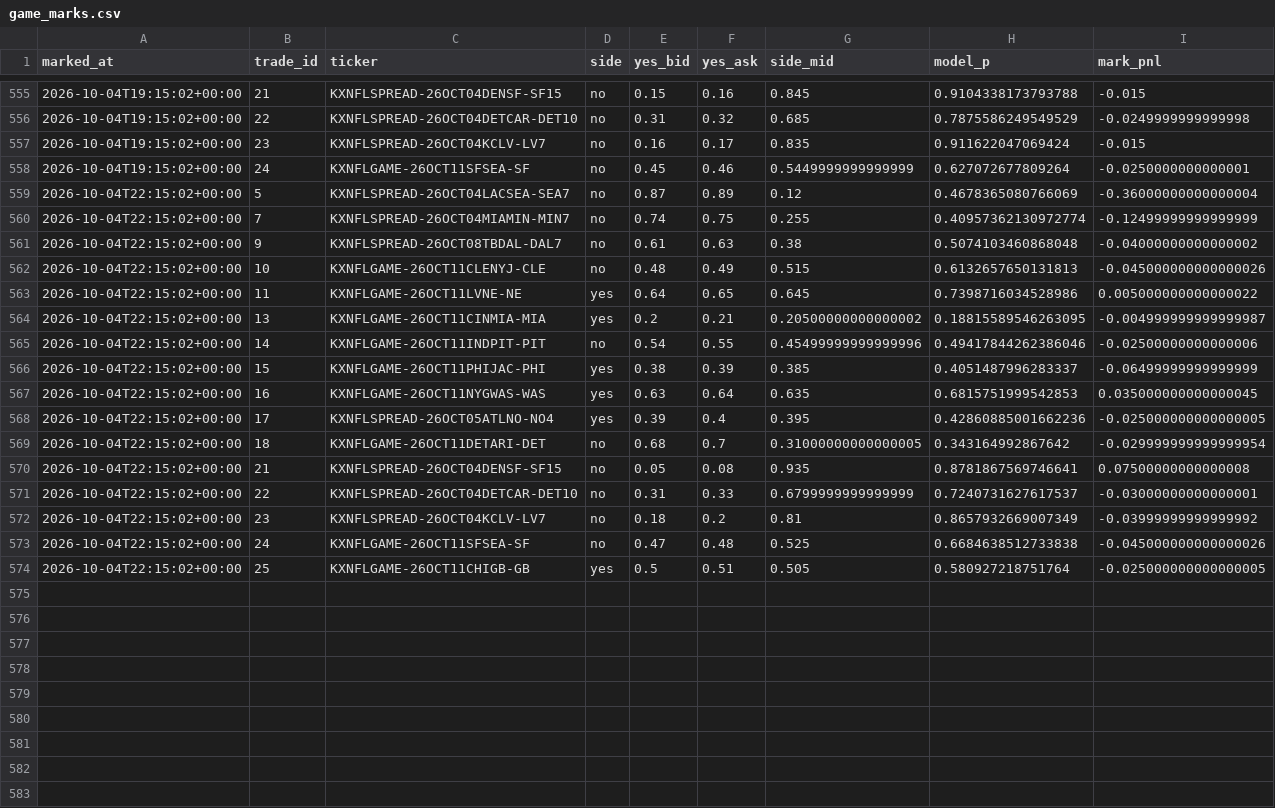
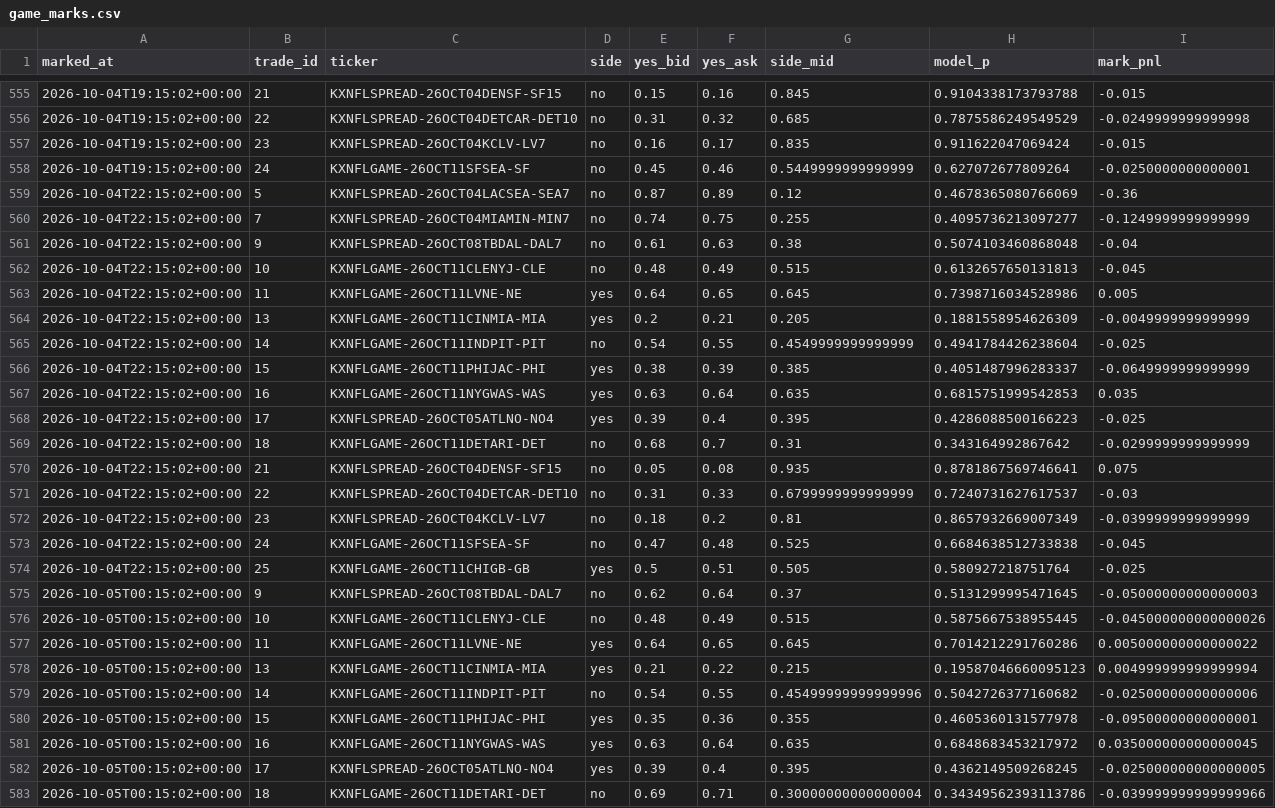
Before and after one commit to mastayb/nfl-power-rankings, a CSV file: data/paper/game_marks.csv, drawn as a sheet; only a part is shown, gaps mark what is left out; the diff covers the shown part only.

Commit message:
game watch: 2026-10-05 00:15Z

```diff
--- a/data/paper/game_marks.csv
+++ b/data/paper/game_marks.csv
@@ -558,17 +558,26 @@ marked_at,trade_id,ticker,side,yes_bid,yes_ask,side_mid,model_p,mark_pnl
 2026-10-04T19:15:02+00:00,24,KXNFLGAME-26OCT11SFSEA-SF,no,0.45,0.46,0.5449999999999999,0.627072677809264,-0.0250000000000001
-2026-10-04T22:15:02+00:00,5,KXNFLSPREAD-26OCT04LACSEA-SEA7,no,0.87,0.89,0.12,0.4678365080766069,-0.36000000000000004
-2026-10-04T22:15:02+00:00,7,KXNFLSPREAD-26OCT04MIAMIN-MIN7,no,0.74,0.75,0.255,0.40957362130972774,-0.12499999999999999
-2026-10-04T22:15:02+00:00,9,KXNFLSPREAD-26OCT08TBDAL-DAL7,no,0.61,0.63,0.38,0.5074103460868048,-0.04000000000000002
-2026-10-04T22:15:02+00:00,10,KXNFLGAME-26OCT11CLENYJ-CLE,no,0.48,0.49,0.515,0.6132657650131813,-0.045000000000000026
-2026-10-04T22:15:02+00:00,11,KXNFLGAME-26OCT11LVNE-NE,yes,0.64,0.65,0.645,0.7398716034528986,0.005000000000000022
-2026-10-04T22:15:02+00:00,13,KXNFLGAME-26OCT11CINMIA-MIA,yes,0.2,0.21,0.20500000000000002,0.18815589546263095,-0.004999999999999987
-2026-10-04T22:15:02+00:00,14,KXNFLGAME-26OCT11INDPIT-PIT,no,0.54,0.55,0.45499999999999996,0.49417844262386046,-0.02500000000000006
-2026-10-04T22:15:02+00:00,15,KXNFLGAME-26OCT11PHIJAC-PHI,yes,0.38,0.39,0.385,0.4051487996283337,-0.06499999999999999
-2026-10-04T22:15:02+00:00,16,KXNFLGAME-26OCT11NYGWAS-WAS,yes,0.63,0.64,0.635,0.6815751999542853,0.035000000000000045
-2026-10-04T22:15:02+00:00,17,KXNFLSPREAD-26OCT05ATLNO-NO4,yes,0.39,0.4,0.395,0.42860885001662236,-0.025000000000000005
-2026-10-04T22:15:02+00:00,18,KXNFLGAME-26OCT11DETARI-DET,no,0.68,0.7,0.31000000000000005,0.343164992867642,-0.029999999999999954
-2026-10-04T22:15:02+00:00,21,KXNFLSPREAD-26OCT04DENSF-SF15,no,0.05,0.08,0.935,0.8781867569746641,0.07500000000000008
-2026-10-04T22:15:02+00:00,22,KXNFLSPREAD-26OCT04DETCAR-DET10,no,0.31,0.33,0.6799999999999999,0.7240731627617537,-0.03000000000000001
-2026-10-04T22:15:02+00:00,23,KXNFLSPREAD-26OCT04KCLV-LV7,no,0.18,0.2,0.81,0.8657932669007349,-0.03999999999999992
-2026-10-04T22:15:02+00:00,24,KXNFLGAME-26OCT11SFSEA-SF,no,0.47,0.48,0.525,0.6684638512733838,-0.045000000000000026
-2026-10-04T22:15:02+00:00,25,KXNFLGAME-26OCT11CHIGB-GB,yes,0.5,0.51,0.505,0.580927218751764,-0.025000000000000005
+2026-10-04T22:15:02+00:00,5,KXNFLSPREAD-26OCT04LACSEA-SEA7,no,0.87,0.89,0.12,0.4678365080766069,-0.36
+2026-10-04T22:15:02+00:00,7,KXNFLSPREAD-26OCT04MIAMIN-MIN7,no,0.74,0.75,0.255,0.4095736213097277,-0.1249999999999999
+2026-10-04T22:15:02+00:00,9,KXNFLSPREAD-26OCT08TBDAL-DAL7,no,0.61,0.63,0.38,0.5074103460868048,-0.04
+2026-10-04T22:15:02+00:00,10,KXNFLGAME-26OCT11CLENYJ-CLE,no,0.48,0.49,0.515,0.6132657650131813,-0.045
+2026-10-04T22:15:02+00:00,11,KXNFLGAME-26OCT11LVNE-NE,yes,0.64,0.65,0.645,0.7398716034528986,0.005
+2026-10-04T22:15:02+00:00,13,KXNFLGAME-26OCT11CINMIA-MIA,yes,0.2,0.21,0.205,0.1881558954626309,-0.0049999999999999
+2026-10-04T22:15:02+00:00,14,KXNFLGAME-26OCT11INDPIT-PIT,no,0.54,0.55,0.4549999999999999,0.4941784426238604,-0.025
+2026-10-04T22:15:02+00:00,15,KXNFLGAME-26OCT11PHIJAC-PHI,yes,0.38,0.39,0.385,0.4051487996283337,-0.0649999999999999
+2026-10-04T22:15:02+00:00,16,KXNFLGAME-26OCT11NYGWAS-WAS,yes,0.63,0.64,0.635,0.6815751999542853,0.035
+2026-10-04T22:15:02+00:00,17,KXNFLSPREAD-26OCT05ATLNO-NO4,yes,0.39,0.4,0.395,0.4286088500166223,-0.025
+2026-10-04T22:15:02+00:00,18,KXNFLGAME-26OCT11DETARI-DET,no,0.68,0.7,0.31,0.343164992867642,-0.0299999999999999
+2026-10-04T22:15:02+00:00,21,KXNFLSPREAD-26OCT04DENSF-SF15,no,0.05,0.08,0.935,0.8781867569746641,0.075
+2026-10-04T22:15:02+00:00,22,KXNFLSPREAD-26OCT04DETCAR-DET10,no,0.31,0.33,0.6799999999999999,0.7240731627617537,-0.03
+2026-10-04T22:15:02+00:00,23,KXNFLSPREAD-26OCT04KCLV-LV7,no,0.18,0.2,0.81,0.8657932669007349,-0.0399999999999999
+2026-10-04T22:15:02+00:00,24,KXNFLGAME-26OCT11SFSEA-SF,no,0.47,0.48,0.525,0.6684638512733838,-0.045
+2026-10-04T22:15:02+00:00,25,KXNFLGAME-26OCT11CHIGB-GB,yes,0.5,0.51,0.505,0.580927218751764,-0.025
+2026-10-05T00:15:02+00:00,9,KXNFLSPREAD-26OCT08TBDAL-DAL7,no,0.62,0.64,0.37,0.5131299995471645,-0.05000000000000003
+2026-10-05T00:15:02+00:00,10,KXNFLGAME-26OCT11CLENYJ-CLE,no,0.48,0.49,0.515,0.5875667538955445,-0.045000000000000026
+2026-10-05T00:15:02+00:00,11,KXNFLGAME-26OCT11LVNE-NE,yes,0.64,0.65,0.645,0.7014212291760286,0.005000000000000022
+2026-10-05T00:15:02+00:00,13,KXNFLGAME-26OCT11CINMIA-MIA,yes,0.21,0.22,0.215,0.19587046660095123,0.004999999999999994
+2026-10-05T00:15:02+00:00,14,KXNFLGAME-26OCT11INDPIT-PIT,no,0.54,0.55,0.45499999999999996,0.5042726377160682,-0.02500000000000006
+2026-10-05T00:15:02+00:00,15,KXNFLGAME-26OCT11PHIJAC-PHI,yes,0.35,0.36,0.355,0.4605360131577978,-0.09500000000000001
+2026-10-05T00:15:02+00:00,16,KXNFLGAME-26OCT11NYGWAS-WAS,yes,0.63,0.64,0.635,0.6848683453217972,0.035000000000000045
+2026-10-05T00:15:02+00:00,17,KXNFLSPREAD-26OCT05ATLNO-NO4,yes,0.39,0.4,0.395,0.4362149509268245,-0.025000000000000005
+2026-10-05T00:15:02+00:00,18,KXNFLGAME-26OCT11DETARI-DET,no,0.69,0.71,0.30000000000000004,0.34349562393113786,-0.039999999999999966
```
Also changed, not shown: 4 added rows elsewhere in this file, data/paper/game_trades.csv.
